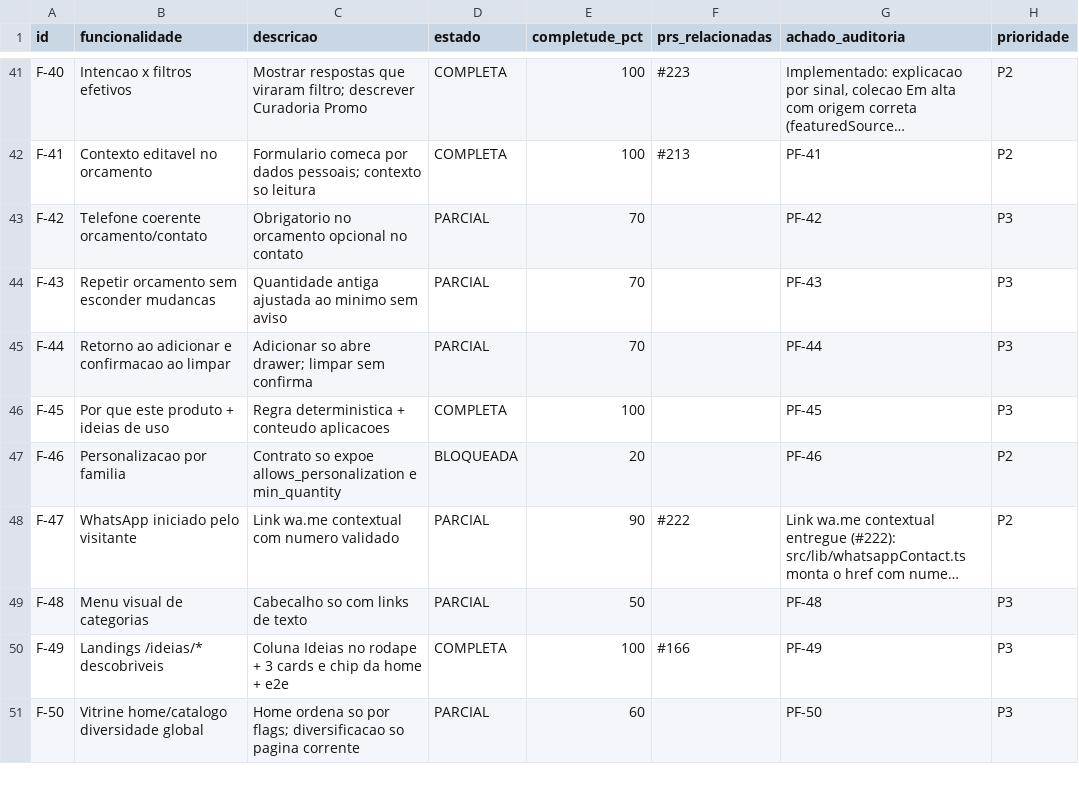
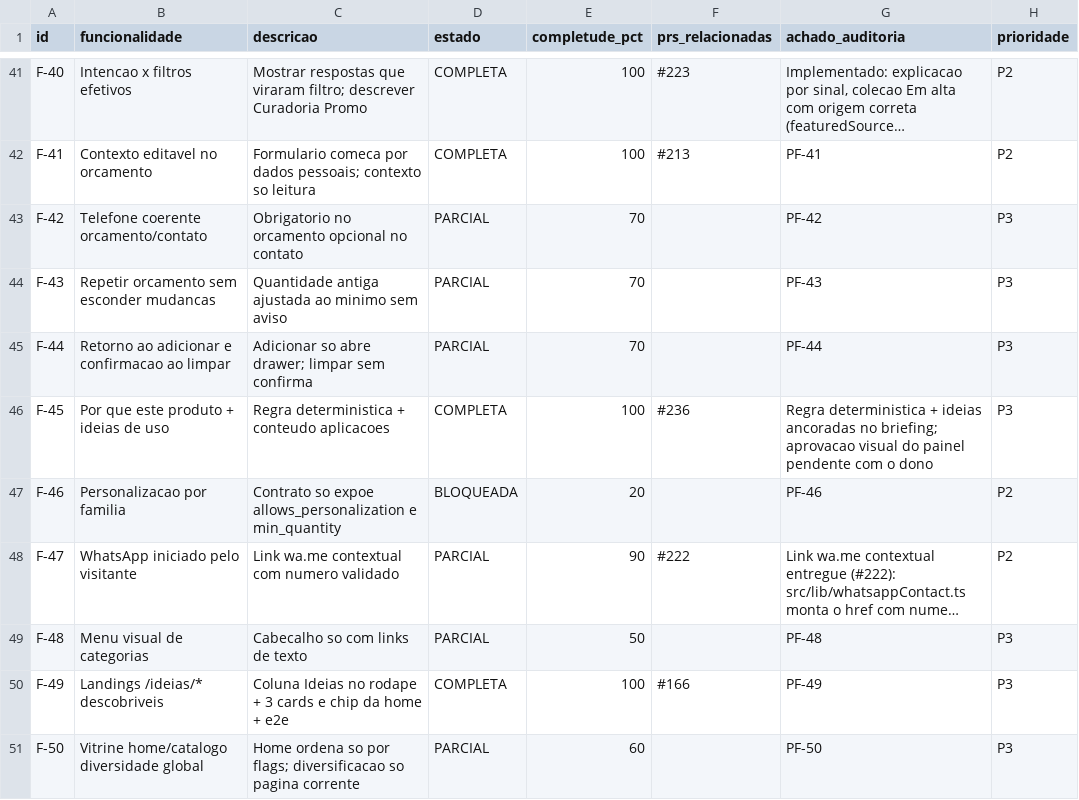
Before and after one commit to adm01-debug/Promo_Brindes_V1, a CSV file: analise-prs/funcionalidades.csv, drawn as a sheet; only a part is shown, gaps mark what is left out; long unchanged cells end in ….

```diff
--- a/analise-prs/funcionalidades.csv
+++ b/analise-prs/funcionalidades.csv
@@ -45,3 +45,3 @@ F-43,Repetir orcamento sem esconder mudancas,Quantidade antiga ajustada ao minim
 F-44,Retorno ao adicionar e confirmacao ao limpar,Adicionar so abre drawer; limpar sem confirma,PARCIAL,70,,PF-44,P3
-F-45,Por que este produto + ideias de uso,Regra deterministica + conteudo aplicacoes,COMPLETA,100,,PF-45,P3
+F-45,Por que este produto + ideias de uso,Regra deterministica + conteudo aplicacoes,COMPLETA,100,#236,Regra deterministica + ideias ancoradas no briefing; aprovacao visual do painel pendente com o dono,P3
 F-46,Personalizacao por familia,Contrato so expoe allows_personalization e min_quantity,BLOQUEADA,20,,PF-46,P2
```
Also changed, not shown: 7 other files.
